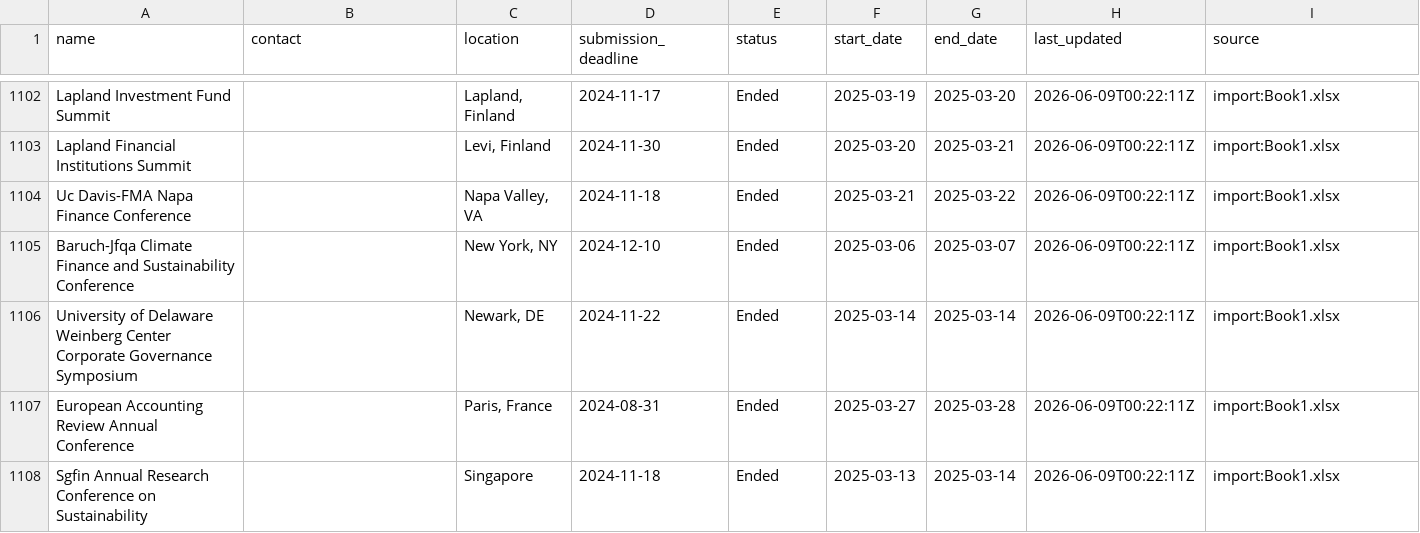
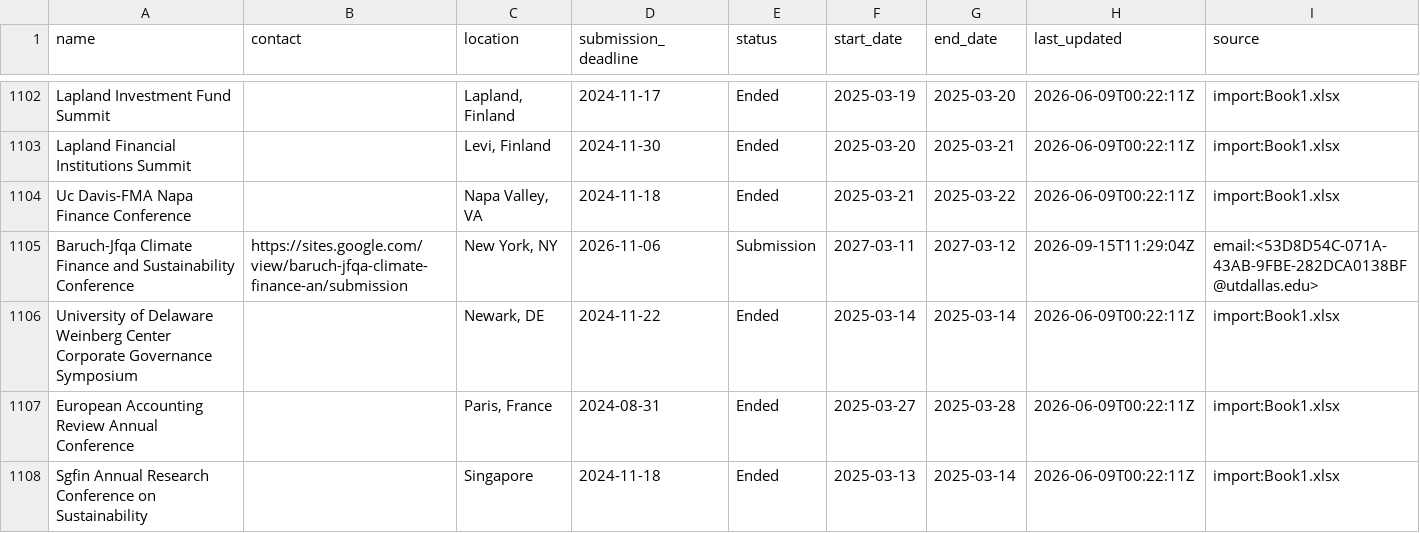
Before and after one commit to theaccountant-ab/Conference-Tracker, a CSV file: conferences.csv, drawn as a sheet; only a part is shown, gaps mark what is left out.

```diff
--- a/conferences.csv
+++ b/conferences.csv
@@ -1104,3 +1104,3 @@ Lapland Financial Institutions Summit,,"Levi, Finland",2024-11-30,Ended,2025-03-
 Uc Davis-FMA Napa Finance Conference,,"Napa Valley, VA",2024-11-18,Ended,2025-03-21,2025-03-22,2026-06-09T00:22:11Z,import:Book1.xlsx
-Baruch-Jfqa Climate Finance and Sustainability Conference,,"New York, NY",2024-12-10,Ended,2025-03-06,2025-03-07,2026-06-09T00:22:11Z,import:Book1.xlsx
+Baruch-Jfqa Climate Finance and Sustainability Conference,https://sites.google.com/view/baruch-jfqa-climate-finance-an/submission,"New York, NY",2026-11-06,Submission,2027-03-11,2027-03-12,2026-09-15T11:29:04Z,email:<53D8D54C-071A-43AB-9FBE-282DCA0138BF@utdallas.edu>
 University of Delaware Weinberg Center Corporate Governance Symposium,,"Newark, DE",2024-11-22,Ended,2025-03-14,2025-03-14,2026-06-09T00:22:11Z,import:Book1.xlsx
```
Also changed, not shown: 1 other file.
